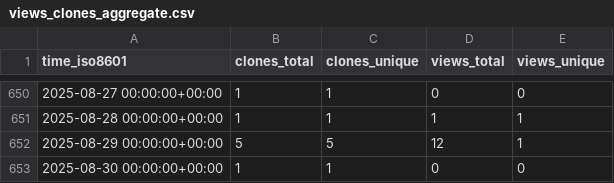
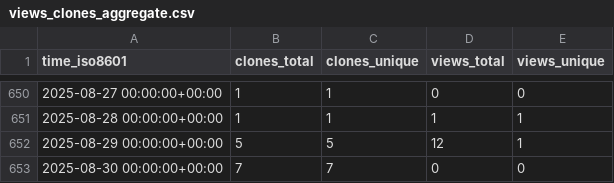
Before and after one commit to Inria-NERV/happyFeat, a CSV file: Inria-NERV/happyFeat/ghrs-data/views_clones_aggregate.csv, drawn as a sheet; only a part is shown, gaps mark what is left out.

```diff
--- a/Inria-NERV/happyFeat/ghrs-data/views_clones_aggregate.csv
+++ b/Inria-NERV/happyFeat/ghrs-data/views_clones_aggregate.csv
@@ -652,2 +652,2 @@ time_iso8601,clones_total,clones_unique,views_total,views_unique
 2025-08-29 00:00:00+00:00,5,5,12,1
-2025-08-30 00:00:00+00:00,1,1,0,0
+2025-08-30 00:00:00+00:00,7,7,0,0
```
Also changed, not shown: 1 other file.
